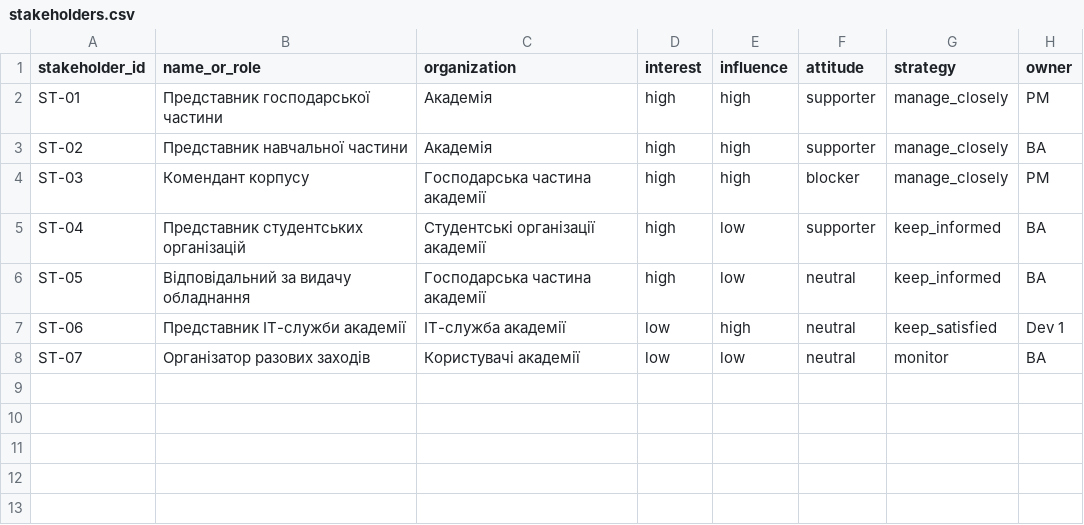
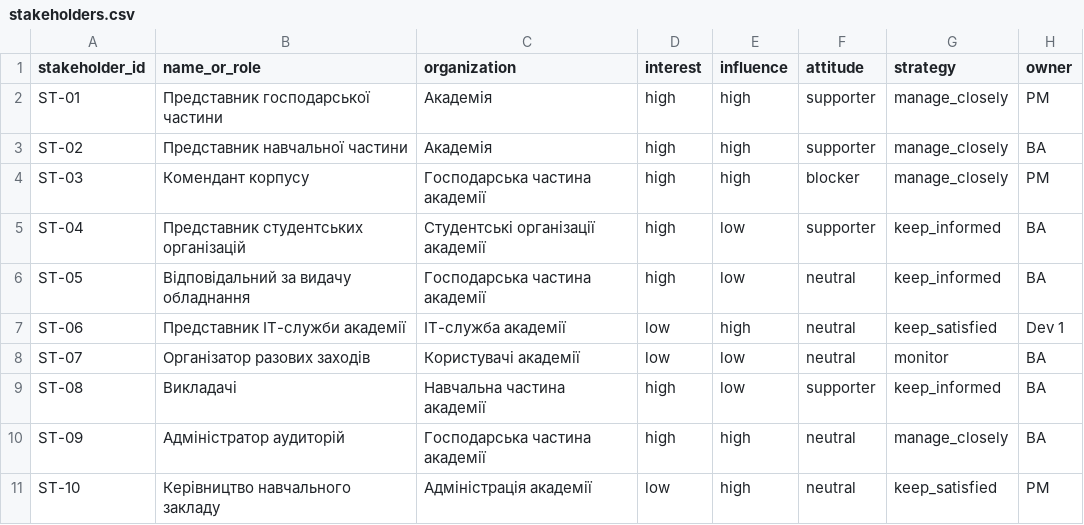
Before and after one commit to Sque1ze/pm-2026-kn41-vlasenko, a CSV file: lr05_charter/stakeholders.csv, drawn as a sheet.

Commit message:
Update stakeholders.csv

```diff
--- a/lr05_charter/stakeholders.csv
+++ b/lr05_charter/stakeholders.csv
@@ -8 +8,4 @@ ST-06,Представник ІТ-служби академії,ІТ-служб
 ST-07,Організатор разових заходів,Користувачі академії,low,low,neutral,monitor,BA
+ST-08,Викладачі,Навчальна частина академії,high,low,supporter,keep_informed,BA
+ST-09,Адміністратор аудиторій,Господарська частина академії,high,high,neutral,manage_closely,BA
+ST-10,Керівництво навчального закладу,Адміністрація академії,low,high,neutral,keep_satisfied,PM
```
